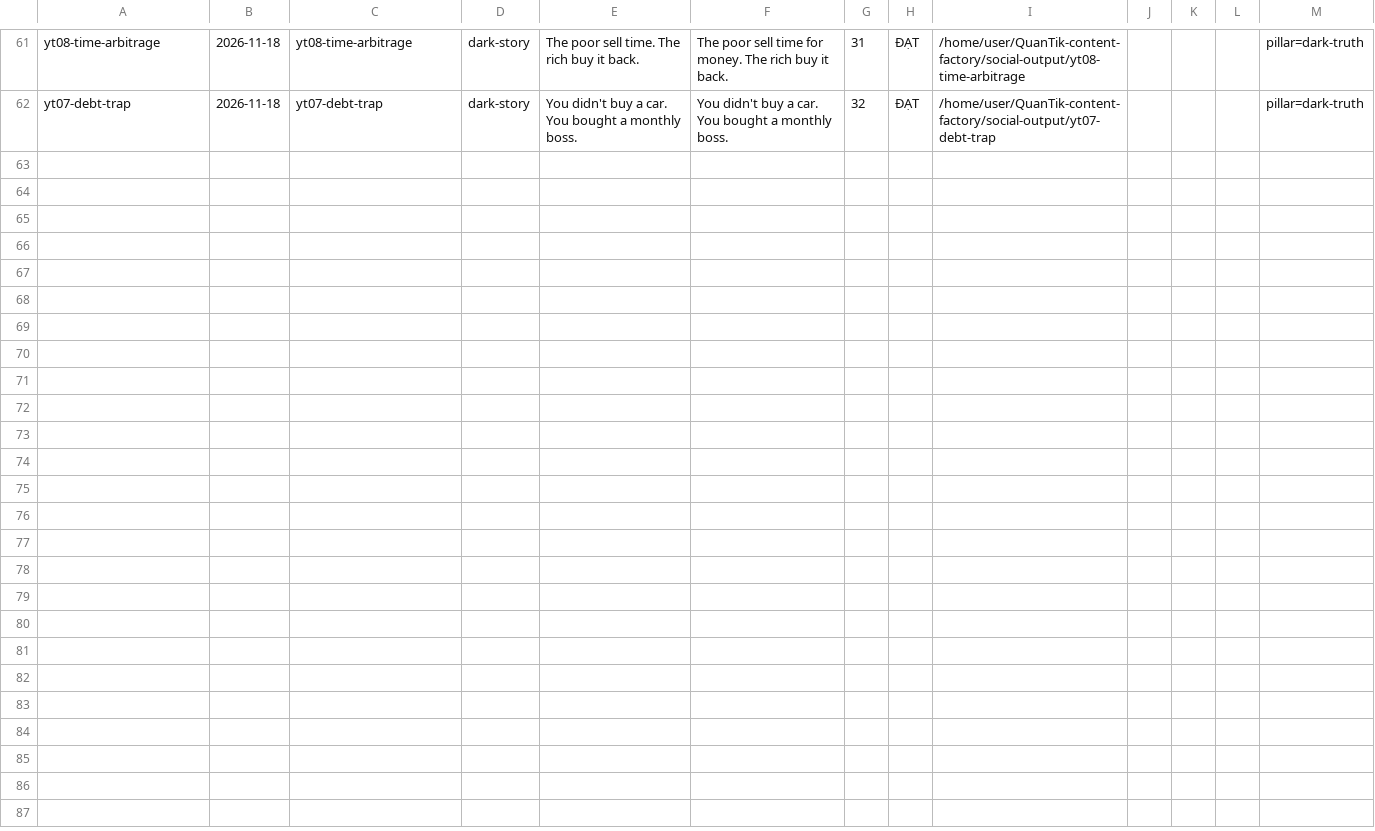
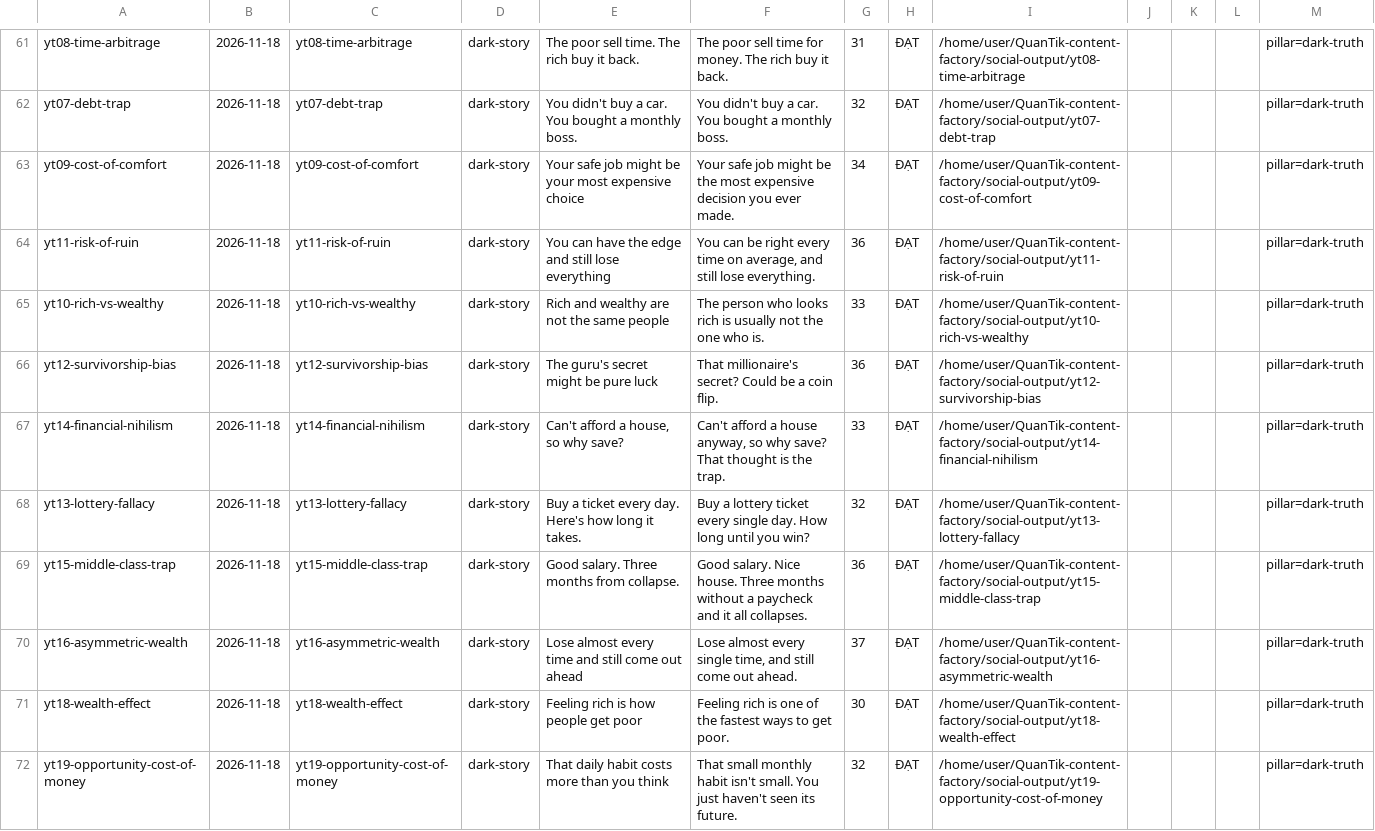
Before and after one commit to kwuangyong/QuanTik-content-factory, a CSV file: .claude/skills/quantik-video-factory/knowledge/episodes.csv, drawn as a sheet; only a part is shown, gaps mark what is left out; the diff covers the shown part only; the diff names each change by its address in the sheet, - before the commit and + after, or states it on an @@ line.

```diff
--- a/.claude/skills/quantik-video-factory/knowledge/episodes.csv
+++ b/.claude/skills/quantik-video-factory/knowledge/episodes.csv
+row 63: yt09-cost-of-comfort | 2026-11-18 | yt09-cost-of-comfort | dark-story | Your safe job might be your most expensive choice | Your safe job might be the most expensive decision you ever made. | 34 | ĐẠT | /home/user/QuanTik-content-factory/social-output/yt09-cost-of-comfort |  |  |  | pillar=dark-truth
+row 64: yt11-risk-of-ruin | 2026-11-18 | yt11-risk-of-ruin | dark-story | You can have the edge and still lose everything | You can be right every time on average, and still lose everything. | 36 | ĐẠT | /home/user/QuanTik-content-factory/social-output/yt11-risk-of-ruin |  |  |  | pillar=dark-truth
+row 65: yt10-rich-vs-wealthy | 2026-11-18 | yt10-rich-vs-wealthy | dark-story | Rich and wealthy are not the same people | The person who looks rich is usually not the one who is. | 33 | ĐẠT | /home/user/QuanTik-content-factory/social-output/yt10-rich-vs-wealthy |  |  |  | pillar=dark-truth
+row 66: yt12-survivorship-bias | 2026-11-18 | yt12-survivorship-bias | dark-story | The guru's secret might be pure luck | That millionaire's secret? Could be a coin flip. | 36 | ĐẠT | /home/user/QuanTik-content-factory/social-output/yt12-survivorship-bias |  |  |  | pillar=dark-truth
+row 67: yt14-financial-nihilism | 2026-11-18 | yt14-financial-nihilism | dark-story | Can't afford a house, so why save? | Can't afford a house anyway, so why save? That thought is the trap. | 33 | ĐẠT | /home/user/QuanTik-content-factory/social-output/yt14-financial-nihilism |  |  |  | pillar=dark-truth
+row 68: yt13-lottery-fallacy | 2026-11-18 | yt13-lottery-fallacy | dark-story | Buy a ticket every day. Here's how long it takes. | Buy a lottery ticket every single day. How long until you win? | 32 | ĐẠT | /home/user/QuanTik-content-factory/social-output/yt13-lottery-fallacy |  |  |  | pillar=dark-truth
+row 69: yt15-middle-class-trap | 2026-11-18 | yt15-middle-class-trap | dark-story | Good salary. Three months from collapse. | Good salary. Nice house. Three months without a paycheck and it all collapses. | 36 | ĐẠT | /home/user/QuanTik-content-factory/social-output/yt15-middle-class-trap |  |  |  | pillar=dark-truth
+row 70: yt16-asymmetric-wealth | 2026-11-18 | yt16-asymmetric-wealth | dark-story | Lose almost every time and still come out ahead | Lose almost every single time, and still come out ahead. | 37 | ĐẠT | /home/user/QuanTik-content-factory/social-output/yt16-asymmetric-wealth |  |  |  | pillar=dark-truth
+row 71: yt18-wealth-effect | 2026-11-18 | yt18-wealth-effect | dark-story | Feeling rich is how people get poor | Feeling rich is one of the fastest ways to get poor. | 30 | ĐẠT | /home/user/QuanTik-content-factory/social-output/yt18-wealth-effect |  |  |  | pillar=dark-truth
+row 72: yt19-opportunity-cost-of-money | 2026-11-18 | yt19-opportunity-cost-of-money | dark-story | That daily habit costs more than you think | That small monthly habit isn't small. You just haven't seen its future. | 32 | ĐẠT | /home/user/QuanTik-content-factory/social-output/yt19-opportunity-cost-of-money |  |  |  | pillar=dark-truth
```
Also changed, not shown: 9 added rows elsewhere in this file.
